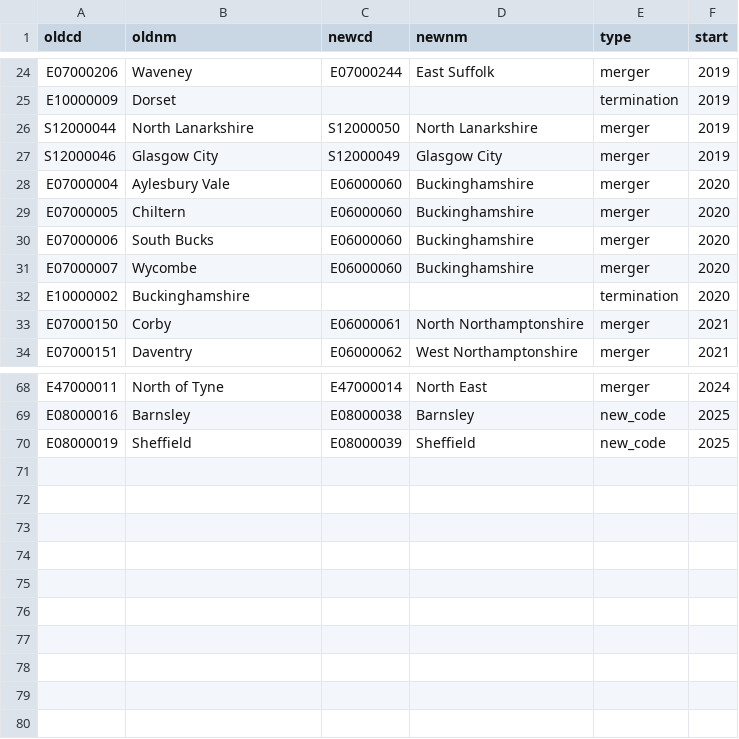
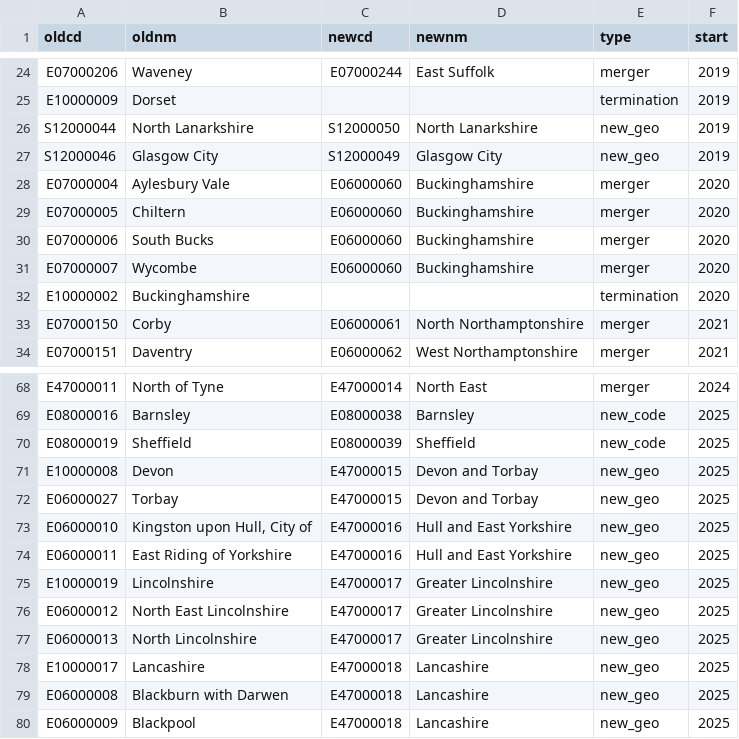
Before and after one commit to ONSvisual/uk-topojson, a CSV file: input/changes.csv, drawn as a sheet; only a part is shown, gaps mark what is left out; the diff names each change by its address in the sheet, - before the commit and + after, or states it on an @@ line.

```diff
--- a/input/changes.csv
+++ b/input/changes.csv
-E26:E27 (type): merger
+E26:E27 (type): new_geo
+row 71: E10000008 | Devon | E47000015 | Devon and Torbay | new_geo | 2025
+row 72: E06000027 | Torbay | E47000015 | Devon and Torbay | new_geo | 2025
+row 73: E06000010 | Kingston upon Hull, City of | E47000016 | Hull and East Yorkshire | new_geo | 2025
+row 74: E06000011 | East Riding of Yorkshire | E47000016 | Hull and East Yorkshire | new_geo | 2025
+row 75: E10000019 | Lincolnshire | E47000017 | Greater Lincolnshire | new_geo | 2025
+row 76: E06000012 | North East Lincolnshire | E47000017 | Greater Lincolnshire | new_geo | 2025
+row 77: E06000013 | North Lincolnshire | E47000017 | Greater Lincolnshire | new_geo | 2025
+row 78: E10000017 | Lancashire | E47000018 | Lancashire | new_geo | 2025
+row 79: E06000008 | Blackburn with Darwen | E47000018 | Lancashire | new_geo | 2025
+row 80: E06000009 | Blackpool | E47000018 | Lancashire | new_geo | 2025
```
Also changed, not shown: 4 other files.
